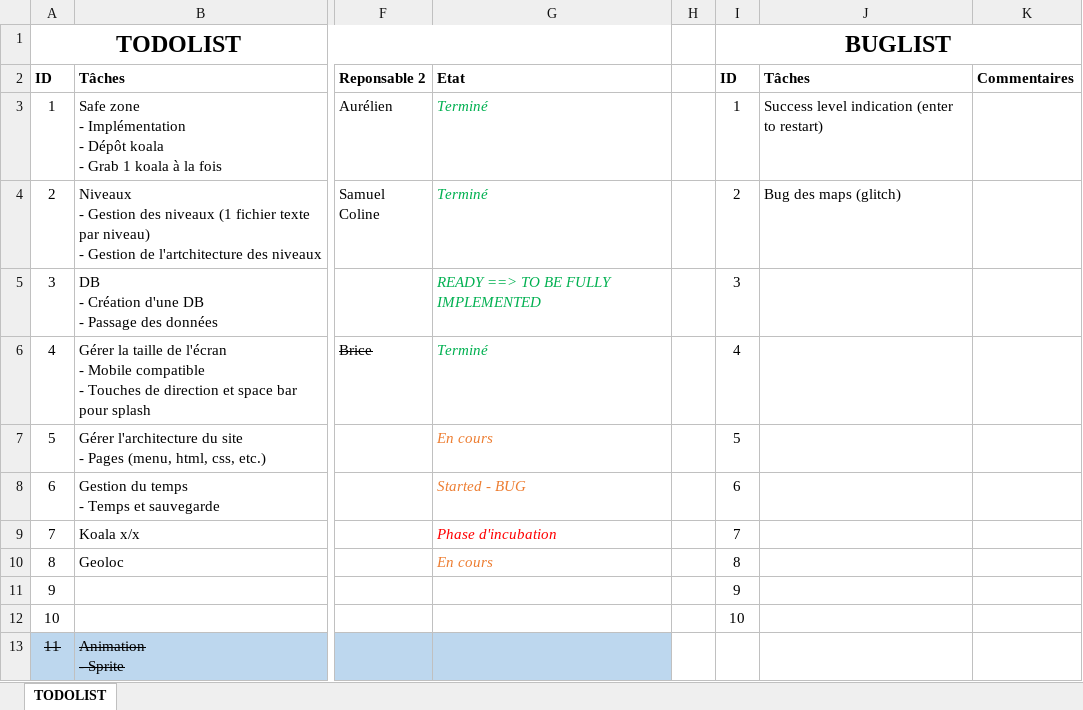
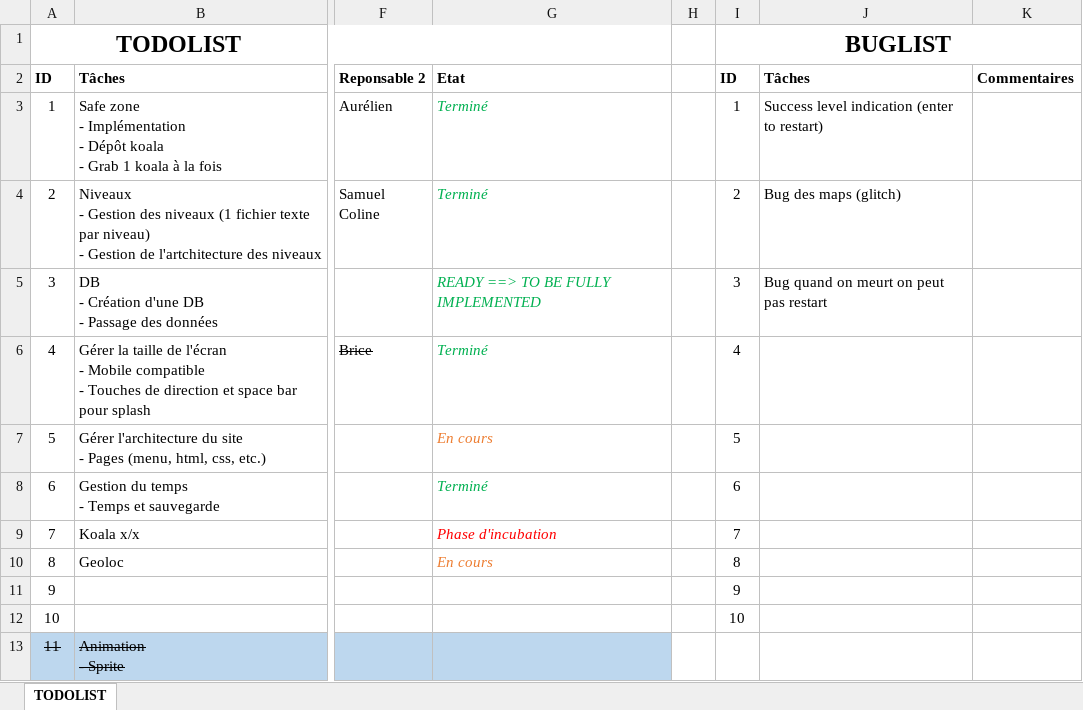
Before and after one commit to aurelienmay/BFMM_SaveTheKoalas, an Excel workbook: Z_Organisation/TODOLIST.xlsx, sheet TODOLIST, drawn as a sheet; only a part is shown, gaps mark what is left out; values as stored, in another font and other column widths than the file's, no borders; table styles not drawn; the diff names each change by its address in the sheet, - before the commit and + after, or states it on an @@ line.

```diff
--- a/Z_Organisation/TODOLIST.xlsx (sheet TODOLIST)
+++ b/Z_Organisation/TODOLIST.xlsx (sheet TODOLIST)
-J5: (empty)
+J5: Bug quand on meurt on peut pas restart
-G8: Started - BUG
+G8: Terminé
-G8 text colour: #ED7D31
+G8 text colour: #00B050
```
Also changed, not shown: 2 other files.
